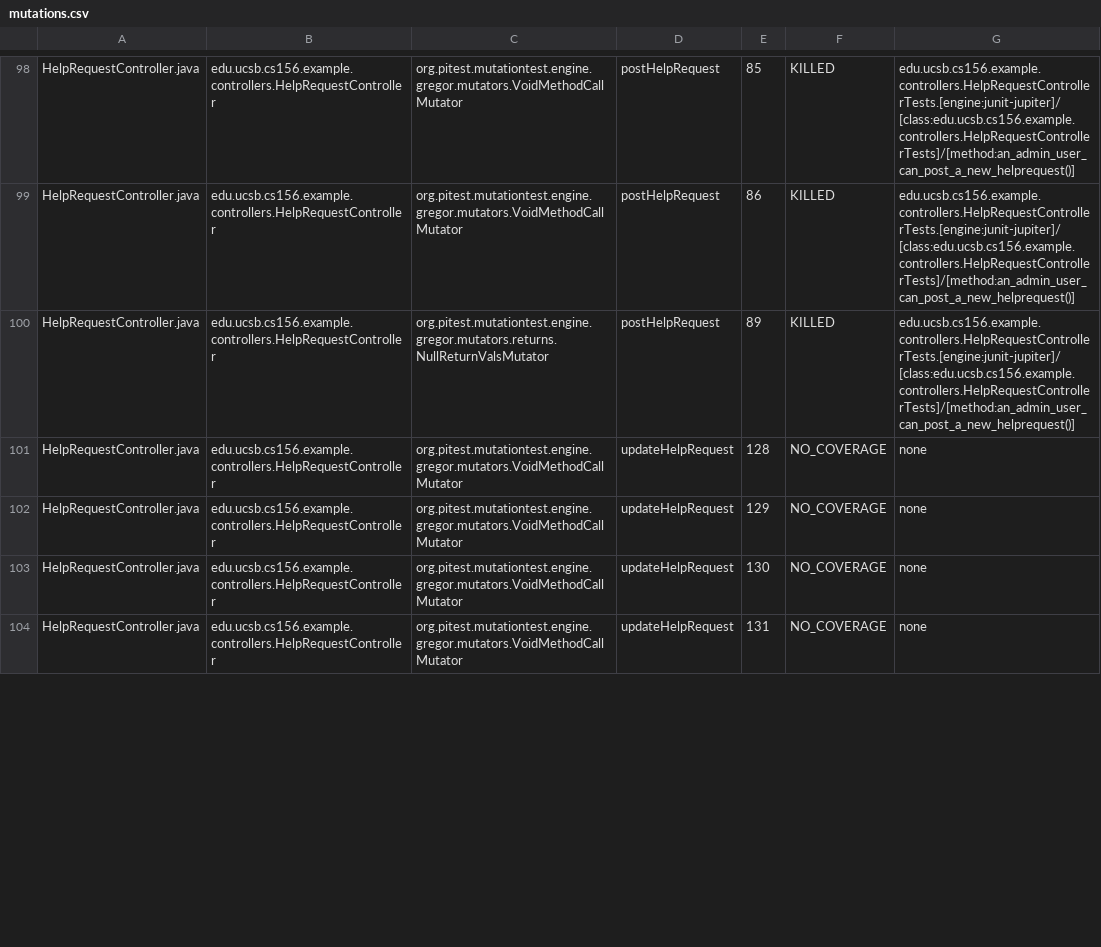
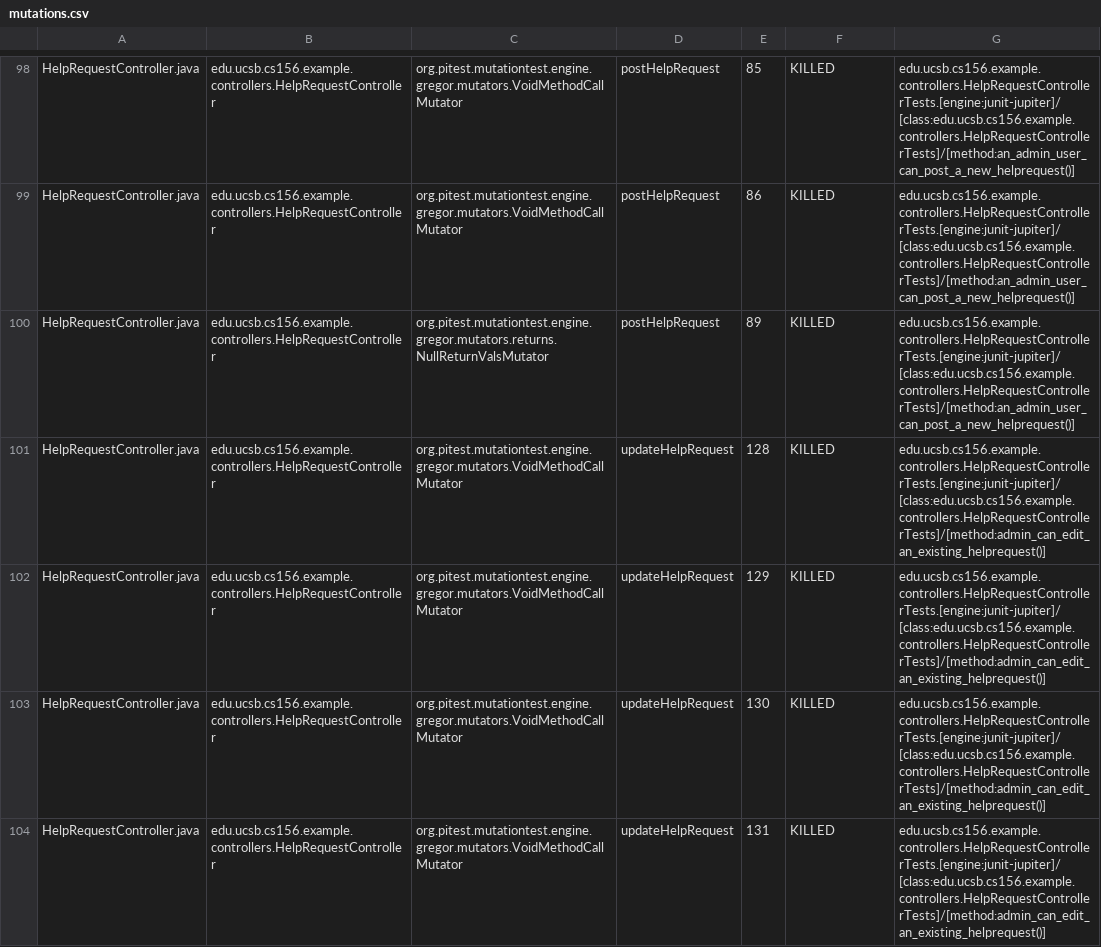
Before and after one commit to ucsb-cs156-f25/team01-f25-02, a CSV file: prs/72/pitest/mutations.csv, drawn as a sheet; only a part is shown, gaps mark what is left out; the diff covers the shown part only.

Commit message:
Deploying to gh-pages from @ ucsb-cs156-f25/team01-f25-02@d0876729598aa75da82301383895c28d1e2be692 🚀

```diff
--- a/prs/72/pitest/mutations.csv
+++ b/prs/72/pitest/mutations.csv
@@ -100,5 +100,5 @@ HelpRequestController.java,edu.ucsb.cs156.example.controllers.HelpRequestControl
 HelpRequestController.java,edu.ucsb.cs156.example.controllers.HelpRequestController,org.pitest.mutationtest.engine.gregor.mutators.returns.NullReturnValsMutator,postHelpRequest,89,KILLED,edu.ucsb.cs156.example.controllers.HelpRequestControllerTests.[engine:junit-jupiter]/[class:edu.ucsb.cs156.example.controllers.HelpRequestControllerTests]/[method:an_admin_user_can_post_a_new_helprequest()]
-HelpRequestController.java,edu.ucsb.cs156.example.controllers.HelpRequestController,org.pitest.mutationtest.engine.gregor.mutators.VoidMethodCallMutator,updateHelpRequest,128,NO_COVERAGE,none
-HelpRequestController.java,edu.ucsb.cs156.example.controllers.HelpRequestController,org.pitest.mutationtest.engine.gregor.mutators.VoidMethodCallMutator,updateHelpRequest,129,NO_COVERAGE,none
-HelpRequestController.java,edu.ucsb.cs156.example.controllers.HelpRequestController,org.pitest.mutationtest.engine.gregor.mutators.VoidMethodCallMutator,updateHelpRequest,130,NO_COVERAGE,none
-HelpRequestController.java,edu.ucsb.cs156.example.controllers.HelpRequestController,org.pitest.mutationtest.engine.gregor.mutators.VoidMethodCallMutator,updateHelpRequest,131,NO_COVERAGE,none
+HelpRequestController.java,edu.ucsb.cs156.example.controllers.HelpRequestController,org.pitest.mutationtest.engine.gregor.mutators.VoidMethodCallMutator,updateHelpRequest,128,KILLED,edu.ucsb.cs156.example.controllers.HelpRequestControllerTests.[engine:junit-jupiter]/[class:edu.ucsb.cs156.example.controllers.HelpRequestControllerTests]/[method:admin_can_edit_an_existing_helprequest()]
+HelpRequestController.java,edu.ucsb.cs156.example.controllers.HelpRequestController,org.pitest.mutationtest.engine.gregor.mutators.VoidMethodCallMutator,updateHelpRequest,129,KILLED,edu.ucsb.cs156.example.controllers.HelpRequestControllerTests.[engine:junit-jupiter]/[class:edu.ucsb.cs156.example.controllers.HelpRequestControllerTests]/[method:admin_can_edit_an_existing_helprequest()]
+HelpRequestController.java,edu.ucsb.cs156.example.controllers.HelpRequestController,org.pitest.mutationtest.engine.gregor.mutators.VoidMethodCallMutator,updateHelpRequest,130,KILLED,edu.ucsb.cs156.example.controllers.HelpRequestControllerTests.[engine:junit-jupiter]/[class:edu.ucsb.cs156.example.controllers.HelpRequestControllerTests]/[method:admin_can_edit_an_existing_helprequest()]
+HelpRequestController.java,edu.ucsb.cs156.example.controllers.HelpRequestController,org.pitest.mutationtest.engine.gregor.mutators.VoidMethodCallMutator,updateHelpRequest,131,KILLED,edu.ucsb.cs156.example.controllers.HelpRequestControllerTests.[engine:junit-jupiter]/[class:edu.ucsb.cs156.example.controllers.HelpRequestControllerTests]/[method:admin_can_edit_an_existing_helprequest()]
```
Also changed, not shown: 9 edited cells elsewhere in this file, 24 other files.
